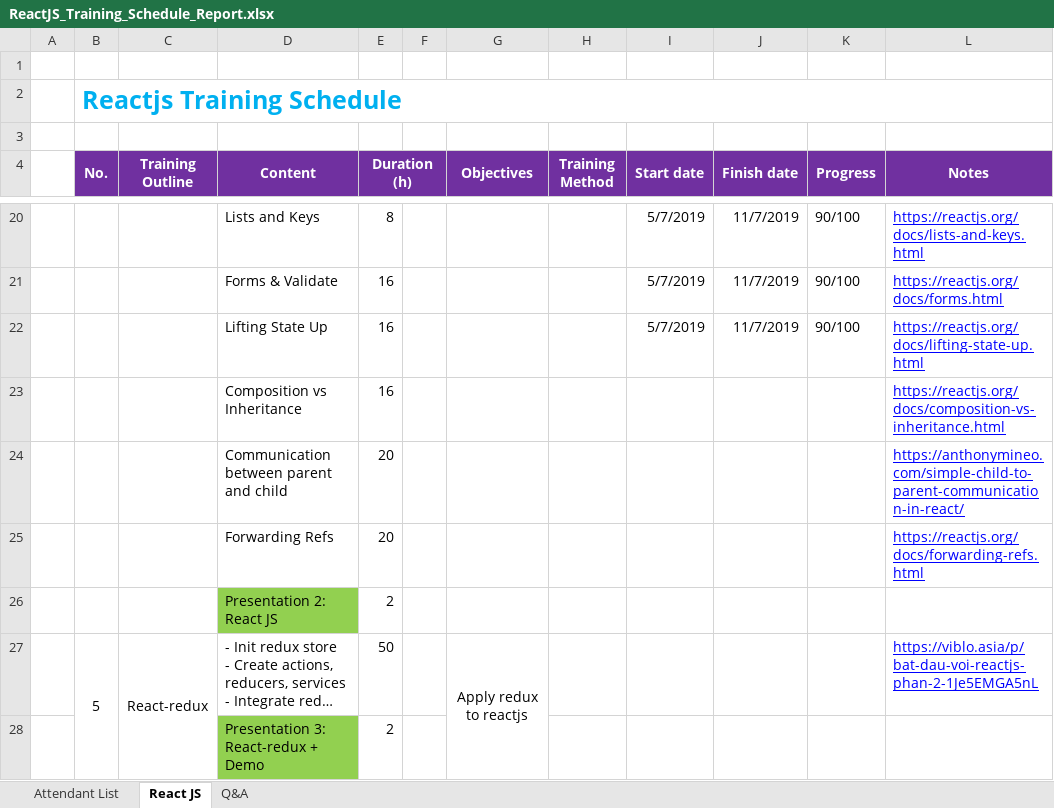
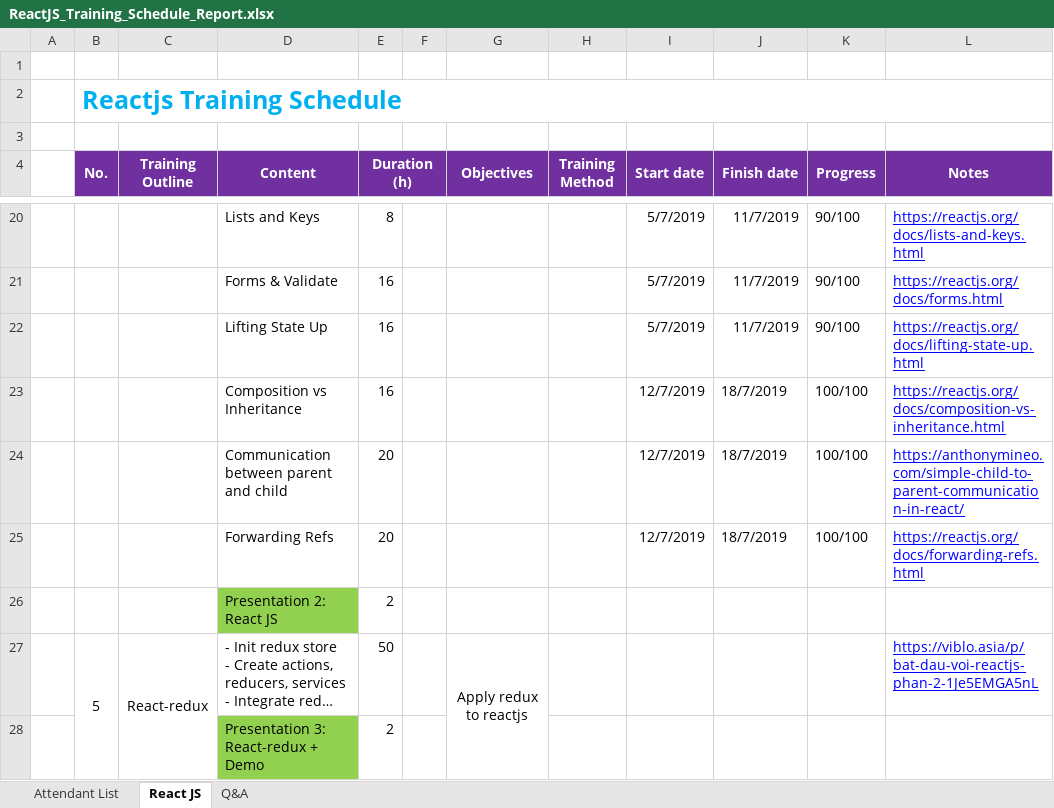
Before and after one commit to thonghv/Intership, an Excel workbook: _nhandt/ReactJS_Training_Schedule_Report.xlsx, sheet React JS, drawn as a sheet; only a part is shown, gaps mark what is left out; long unchanged cells end in …; values as stored, in another font and other column widths than the file's, no borders; the diff names each change by its address in the sheet, - before the commit and + after, or states it on an @@ line.

Commit message:
bao_cao_tuan_03

```diff
--- a/_nhandt/ReactJS_Training_Schedule_Report.xlsx (sheet React JS)
+++ b/_nhandt/ReactJS_Training_Schedule_Report.xlsx (sheet React JS)
-I23:I25 (Start date): (empty)
+I23:I25 (Start date): 12/7/2019
-J23:J25 (Finish date): (empty)
+J23:J25 (Finish date): 18/7/2019
-K23:K25 (Progress): (empty)
+K23:K25 (Progress): 100/100
```
